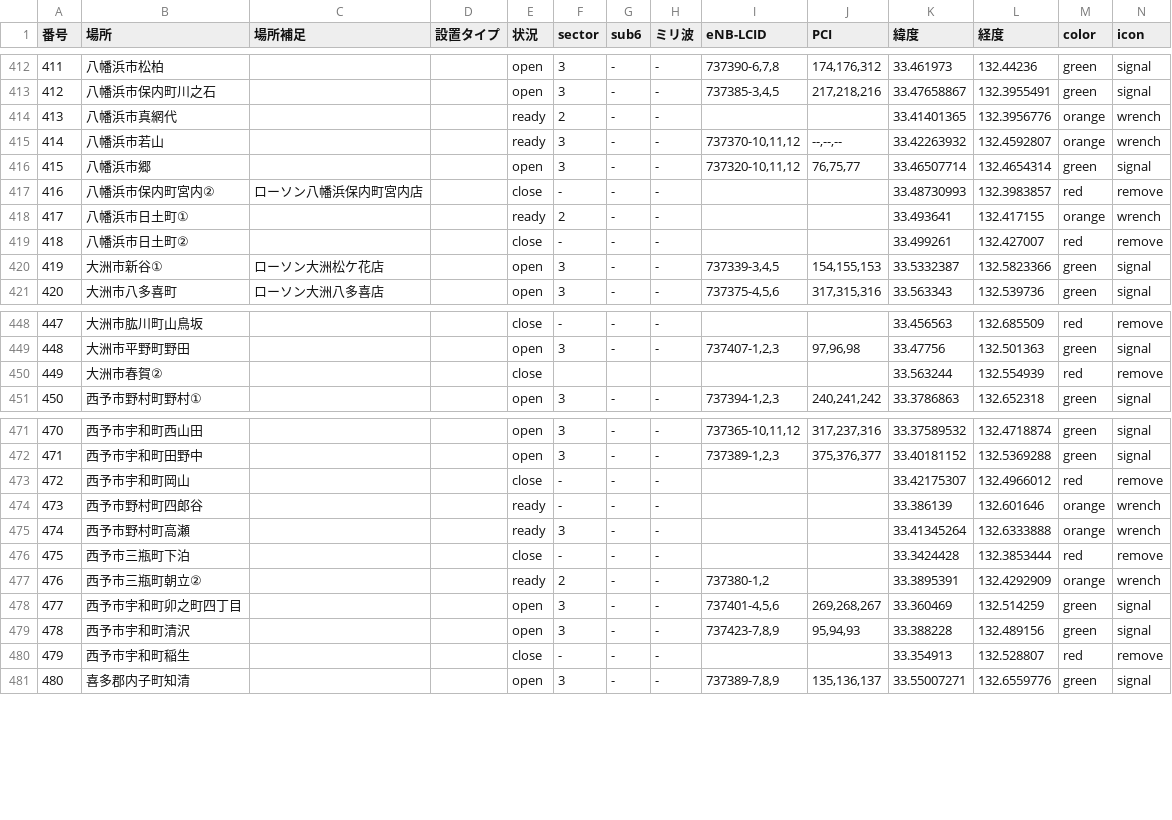
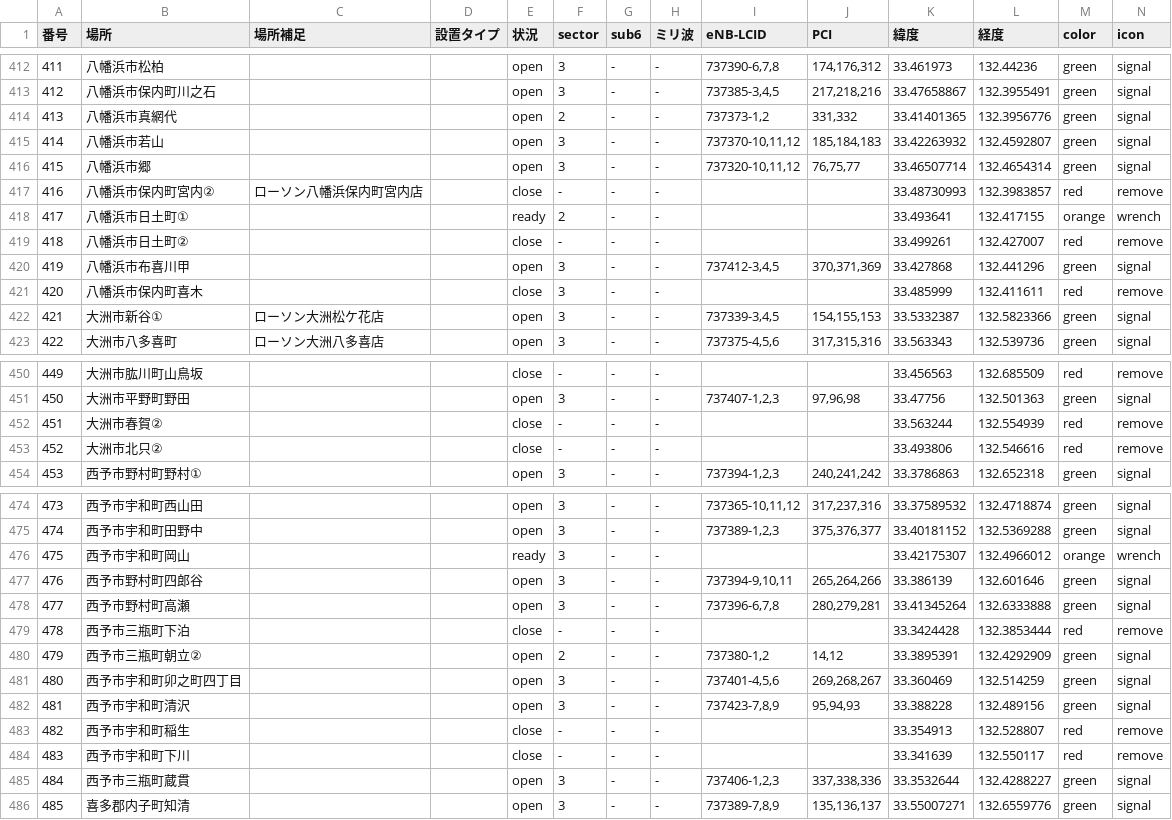
Before and after one commit to raku10ehime/map, a CSV file: ehime.csv, drawn as a sheet; only a part is shown, gaps mark what is left out; addresses are those after the commit; the diff covers the shown part only; the diff names each change by its address in the sheet, - before the commit and + after, or states it on an @@ line.

```diff
--- a/ehime.csv
+++ b/ehime.csv
-E414:E415 (状況): ready
+E414:E415 (状況): open
-I414 (eNB-LCID): (empty)
+I414 (eNB-LCID): 737373-1,2
-J414 (PCI): (empty)
+J414 (PCI): 331,332
-M414:M415 (color): orange
+M414:M415 (color): green
-N414:N415 (icon): wrench
+N414:N415 (icon): signal
-J415 (PCI): --,--,--
+J415 (PCI): 185,184,183
+row 420: 419 | 八幡浜市布喜川甲 |  |  | open | 3 | - | - | 737412-3,4,5 | 370,371,369 | 33.427868 | 132.441296 | green | signal
+row 421: 420 | 八幡浜市保内町喜木 |  |  | close | 3 | - | - |  |  | 33.485999 | 132.411611 | red | remove
@@ column A (番号) renumbered from row 422 down @@
-F452 (sector): (empty)
+F452 (sector): -
-G452 (sub6): (empty)
+G452 (sub6): -
-H452 (ミリ波): (empty)
+H452 (ミリ波): -
+row 453: 452 | 大洲市北只② |  |  | close | - | - | - |  |  | 33.493806 | 132.546616 | red | remove
-E476 (状況): close
+E476 (状況): ready
-F476:F477 (sector): -
+F476:F477 (sector): 3
-M476 (color): red
+M476 (color): orange
-N476 (icon): remove
+N476 (icon): wrench
-E477:E478 (状況): ready
+E477:E478 (状況): open
-I477 (eNB-LCID): (empty)
+I477 (eNB-LCID): 737394-9,10,11
-J477 (PCI): (empty)
+J477 (PCI): 265,264,266
-M477:M478 (color): orange
+M477:M478 (color): green
-N477:N478 (icon): wrench
+N477:N478 (icon): signal
-I478 (eNB-LCID): (empty)
+I478 (eNB-LCID): 737396-6,7,8
-J478 (PCI): (empty)
+J478 (PCI): 280,279,281
-E480 (状況): ready
+E480 (状況): open
-J480 (PCI): (empty)
+J480 (PCI): 14,12
-M480 (color): orange
+M480 (color): green
-N480 (icon): wrench
+N480 (icon): signal
+row 484: 483 | 西予市宇和町下川 |  |  | close | - | - | - |  |  | 33.341639 | 132.550117 | red | remove
+row 485: 484 | 西予市三瓶町蔵貫 |  |  | open | 3 | - | - | 737406-1,2,3 | 337,338,336 | 33.3532644 | 132.4288227 | green | signal
```
Also changed, not shown: 15 edited cells elsewhere in this file, 2 other files.
